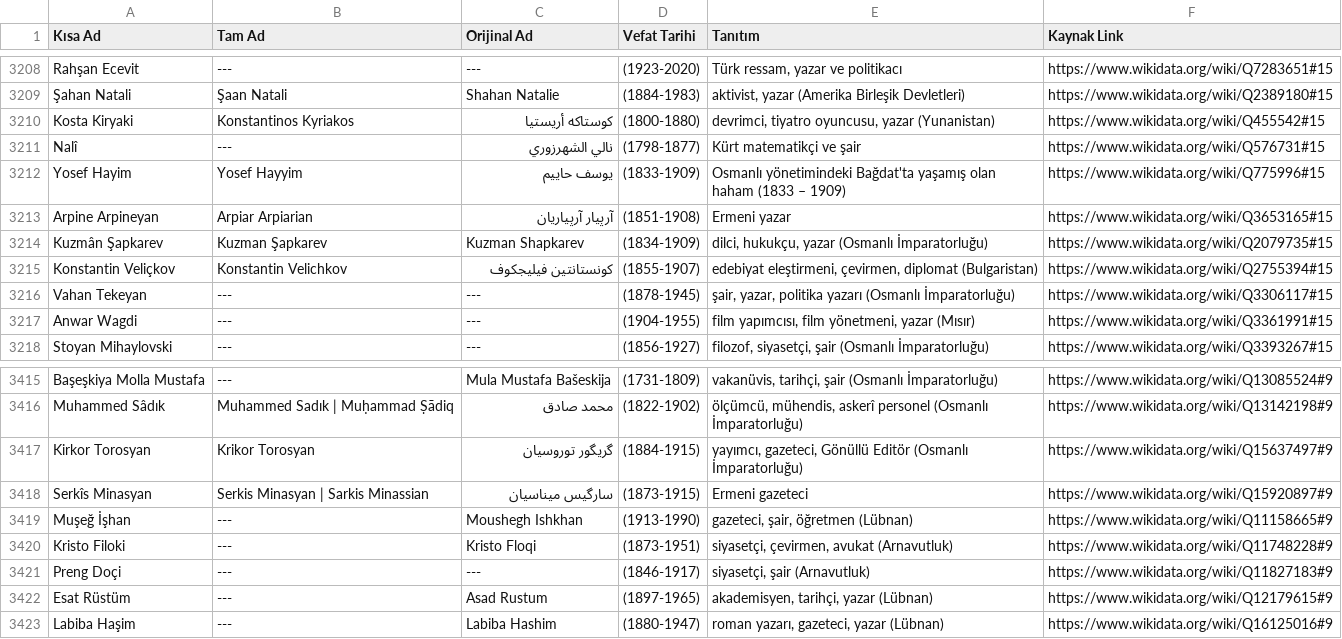
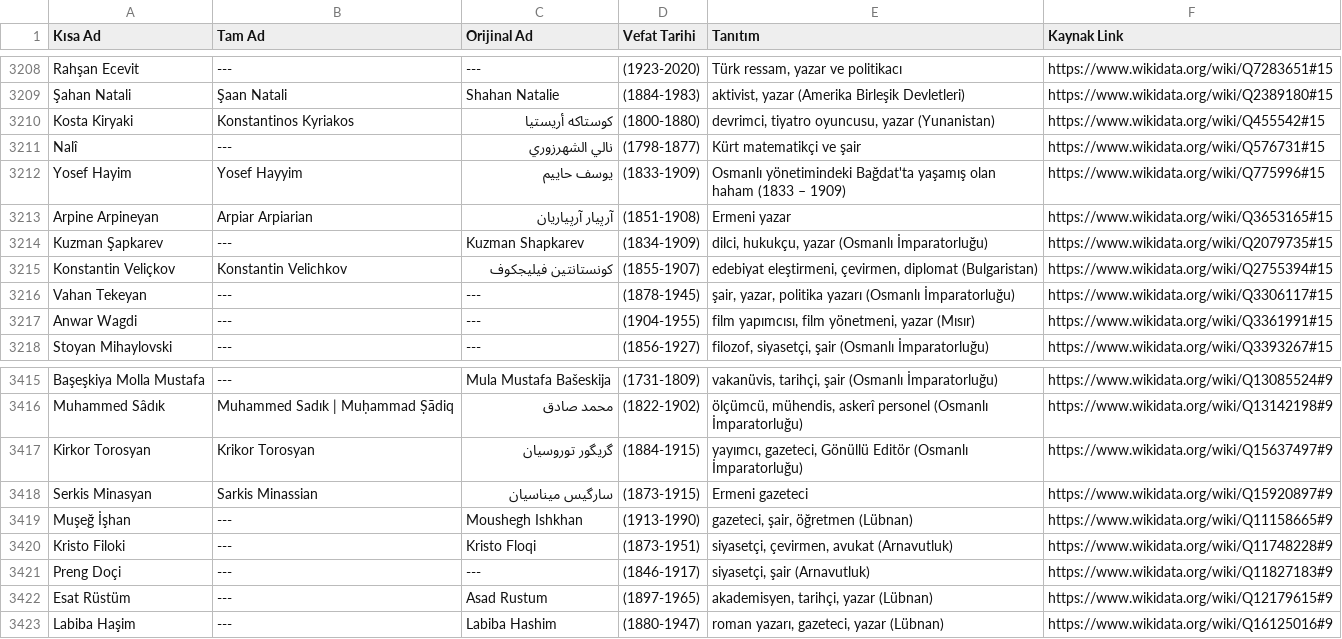
Before and after one commit to apoyraz58-max/vefeyat, a CSV file: data/wikidata/edebiyat.csv, drawn as a sheet; only a part is shown, gaps mark what is left out.

```diff
--- a/data/wikidata/edebiyat.csv
+++ b/data/wikidata/edebiyat.csv
@@ -3213,3 +3213,3 @@ Yosef Hayim;Yosef Hayyim;يوسف حاييم;(1833-1909);Osmanlı yönetimindeki
 Arpine Arpineyan;Arpiar Arpiarian;آرپیار آرپیاریان;(1851-1908);Ermeni yazar;https://www.wikidata.org/wiki/Q3653165#15
-Kuzmân Şapkarev;Kuzman Şapkarev;Kuzman Shapkarev;(1834-1909);dilci, hukukçu, yazar (Osmanlı İmparatorluğu);https://www.wikidata.org/wiki/Q2079735#15
+Kuzman Şapkarev;---;Kuzman Shapkarev;(1834-1909);dilci, hukukçu, yazar (Osmanlı İmparatorluğu);https://www.wikidata.org/wiki/Q2079735#15
 Konstantin Veliçkov;Konstantin Velichkov;كونستانتين فيليجكوف;(1855-1907);edebiyat eleştirmeni, çevirmen, diplomat (Bulgaristan);https://www.wikidata.org/wiki/Q2755394#15
@@ -3417,3 +3417,3 @@ Muhammed Sâdık;Muhammed Sadık | Muḥammad Ṣādiq;محمد صادق;(1822-1
 Kirkor Torosyan;Krikor Torosyan;گریگور توروسیان;(1884-1915);yayımcı, gazeteci, Gönüllü Editör (Osmanlı İmparatorluğu);https://www.wikidata.org/wiki/Q15637497#9
-Serkîs Minasyan;Serkis Minasyan | Sarkis Minassian;سارگیس میناسیان;(1873-1915);Ermeni gazeteci;https://www.wikidata.org/wiki/Q15920897#9
+Serkis Minasyan;Sarkis Minassian;سارگیس میناسیان;(1873-1915);Ermeni gazeteci;https://www.wikidata.org/wiki/Q15920897#9
 Muşeğ İşhan;---;Moushegh Ishkhan;(1913-1990);gazeteci, şair, öğretmen (Lübnan);https://www.wikidata.org/wiki/Q11158665#9
```
Also changed, not shown: data/wikidata/iktisat-siyaset.csv, data/wikidata/islam-dunyasi.csv, 4 other files.
